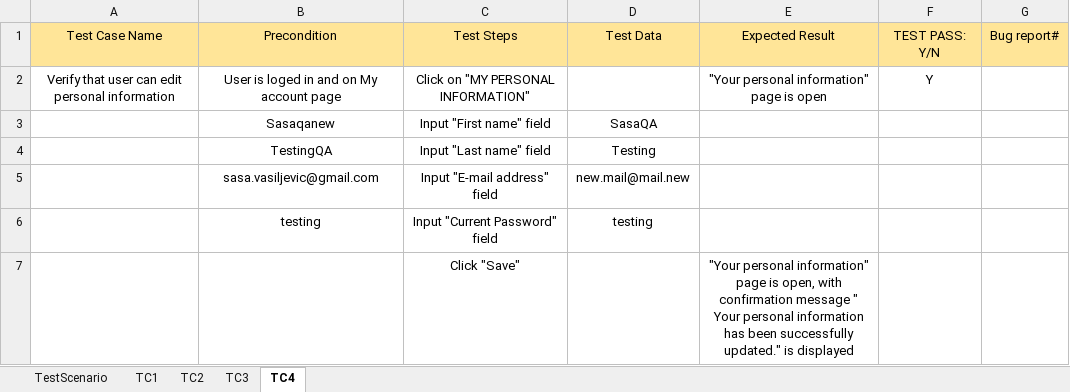
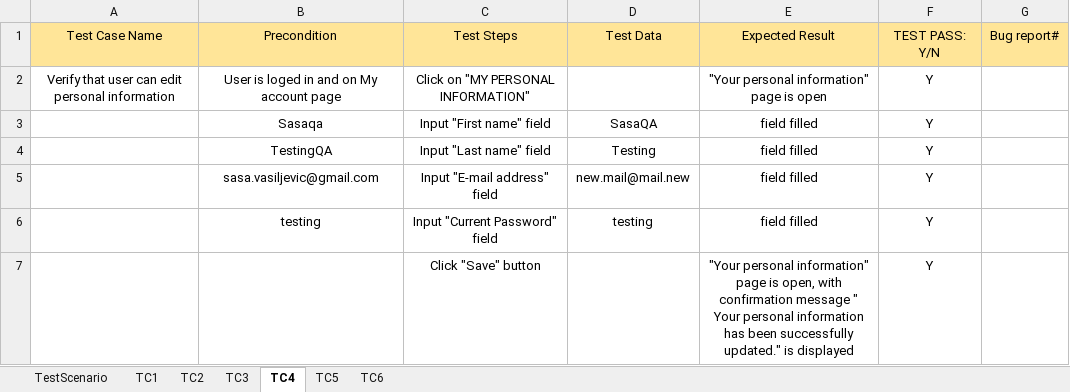
Before and after one commit to vsale85/SeleniumProject, an Excel workbook: data/TestPlan.xlsx, sheet TC4, drawn as a sheet; values as stored, in another font and other column widths than the file's, no borders; removed rows and columns are numbered as before the commit, all else as after; the diff names each change by its address in the sheet, - before the commit and + after, or states it on an @@ line.

```diff
--- a/data/TestPlan.xlsx (sheet TC4)
+++ b/data/TestPlan.xlsx (sheet TC4)
+sheet tab: TC5
+sheet tab: TC6
-row 3:  | Sasaqanew | Input "First name" field | SasaQA
+row 3:  | Sasaqa | Input "First name" field | SasaQA | field filled | Y
-E4:E6: (empty)
+E4:E6: field filled
-F4:F6: (empty)
+F4:F6: Y
-row 7:  |  | Click "Save" |  | "Your personal information" page is open, with confirmation message " Your personal information has been successfully updated." is displayed
+row 7:  |  | Click "Save" button |  | "Your personal information" page is open, with confirmation message " Your personal information has been successfully updated." is displayed | Y
```
Also changed, not shown: sheet TestScenario, 7 other files.
